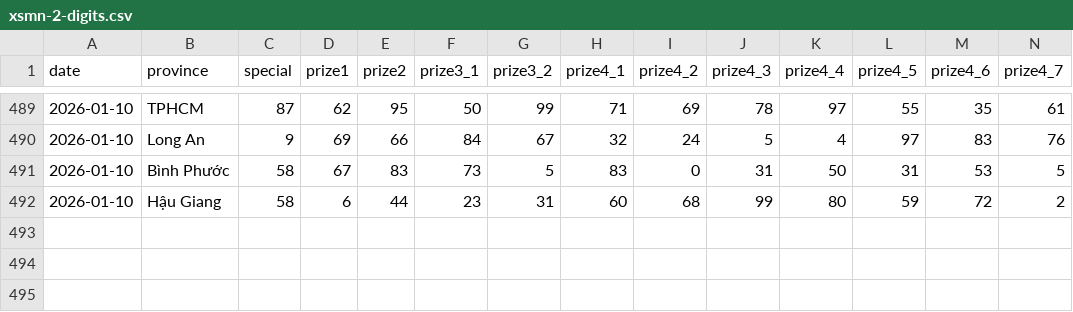
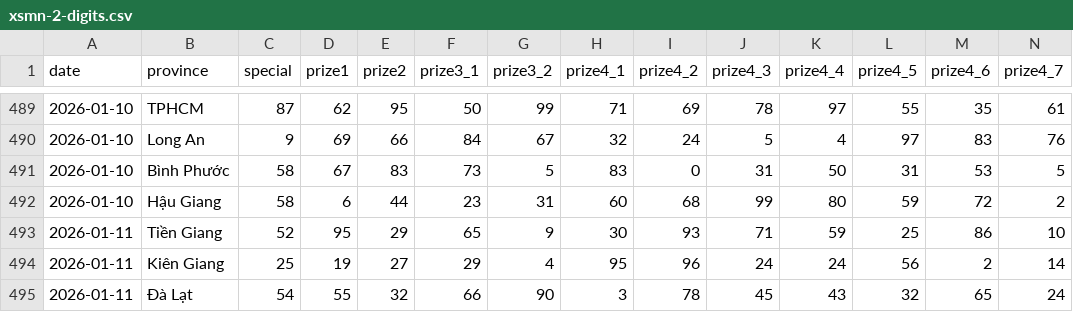
Before and after one commit to aloha123890/vietnam-lottery, a CSV file: data/xsmn-2-digits.csv, drawn as a sheet; only a part is shown, gaps mark what is left out; rows hold the shown columns only; the diff names each change by its address in the sheet, - before the commit and + after, or states it on an @@ line.

```diff
--- a/data/xsmn-2-digits.csv
+++ b/data/xsmn-2-digits.csv
+row 493: 2026-01-11 | Tiền Giang | 52 | 95 | 29 | 65 | 9 | 30 | 93 | 71 | 59 | 25 | 86 | 10
+row 494: 2026-01-11 | Kiên Giang | 25 | 19 | 27 | 29 | 4 | 95 | 96 | 24 | 24 | 56 | 2 | 14
+row 495: 2026-01-11 | Đà Lạt | 54 | 55 | 32 | 66 | 90 | 3 | 78 | 45 | 43 | 32 | 65 | 24
```
Also changed, not shown: data/xsmn-sparse.csv, data/xsmn.csv, 8 other files.
